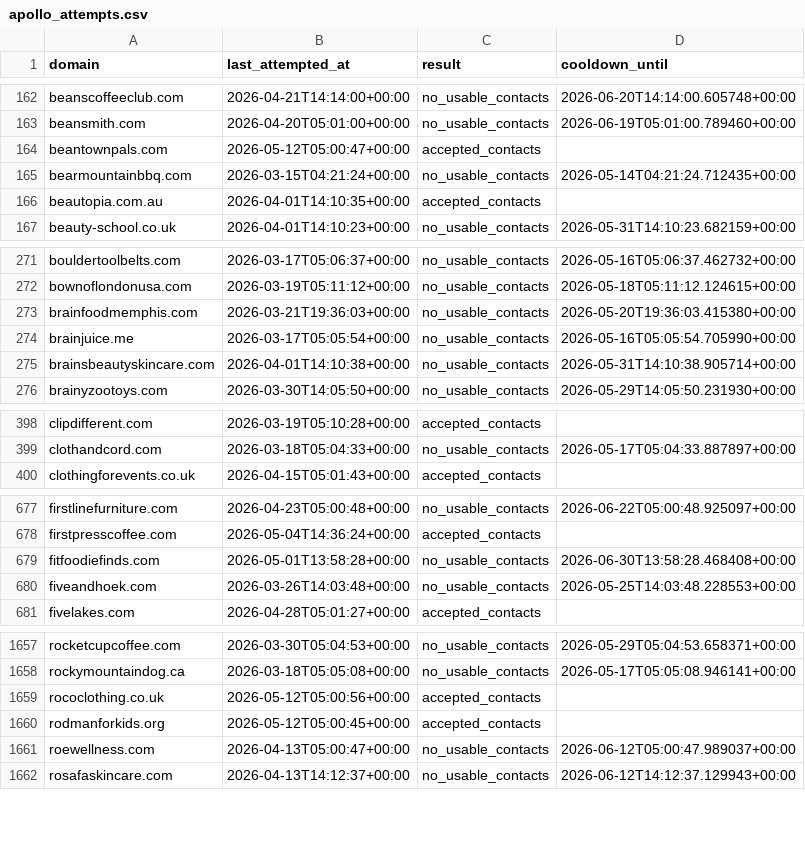
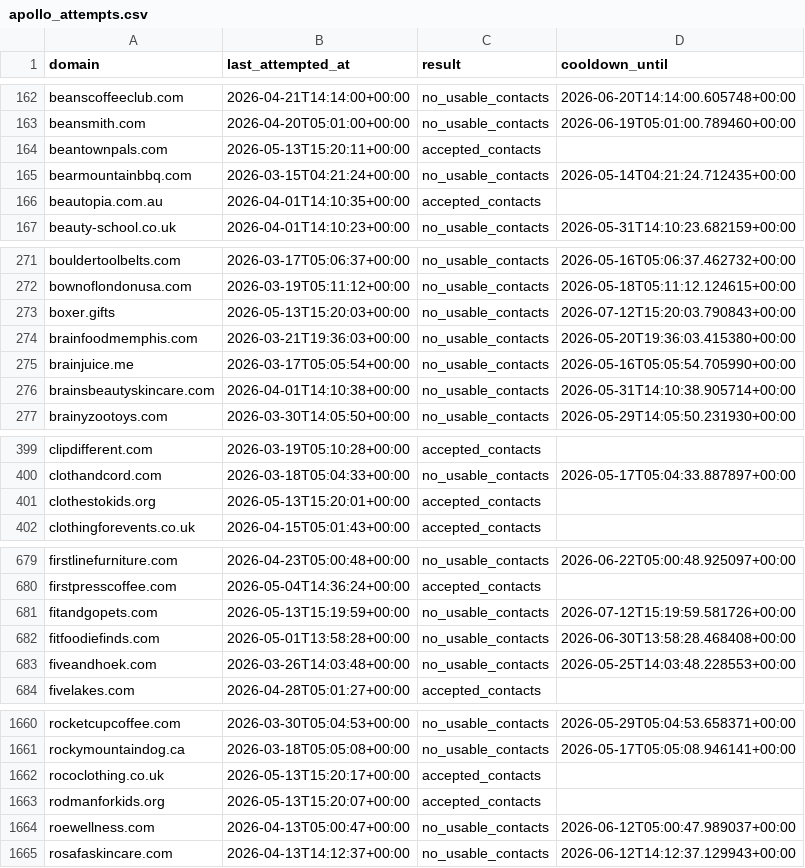
Before and after one commit to david-anata/Lead-scraper, a CSV file: state/apollo_attempts.csv, drawn as a sheet; only a part is shown, gaps mark what is left out; the diff covers the shown part only.

Commit message:
Update Apollo attempts state

```diff
--- a/state/apollo_attempts.csv
+++ b/state/apollo_attempts.csv
@@ -163,3 +163,3 @@ beanscoffeeclub.com,2026-04-21T14:14:00+00:00,no_usable_contacts,2026-06-20T14:1
 beansmith.com,2026-04-20T05:01:00+00:00,no_usable_contacts,2026-06-19T05:01:00.789460+00:00
-beantownpals.com,2026-05-12T05:00:47+00:00,accepted_contacts,
+beantownpals.com,2026-05-13T15:20:11+00:00,accepted_contacts,
 bearmountainbbq.com,2026-03-15T04:21:24+00:00,no_usable_contacts,2026-05-14T04:21:24.712435+00:00
@@ -272,2 +272,3 @@ bouldertoolbelts.com,2026-03-17T05:06:37+00:00,no_usable_contacts,2026-05-16T05:
 bownoflondonusa.com,2026-03-19T05:11:12+00:00,no_usable_contacts,2026-05-18T05:11:12.124615+00:00
+boxer.gifts,2026-05-13T15:20:03+00:00,no_usable_contacts,2026-07-12T15:20:03.790843+00:00
 brainfoodmemphis.com,2026-03-21T19:36:03+00:00,no_usable_contacts,2026-05-20T19:36:03.415380+00:00
@@ -399,2 +400,3 @@ clipdifferent.com,2026-03-19T05:10:28+00:00,accepted_contacts,
 clothandcord.com,2026-03-18T05:04:33+00:00,no_usable_contacts,2026-05-17T05:04:33.887897+00:00
+clothestokids.org,2026-05-13T15:20:01+00:00,accepted_contacts,
 clothingforevents.co.uk,2026-04-15T05:01:43+00:00,accepted_contacts,
@@ -678,2 +680,3 @@ firstlinefurniture.com,2026-04-23T05:00:48+00:00,no_usable_contacts,2026-06-22T0
 firstpresscoffee.com,2026-05-04T14:36:24+00:00,accepted_contacts,
+fitandgopets.com,2026-05-13T15:19:59+00:00,no_usable_contacts,2026-07-12T15:19:59.581726+00:00
 fitfoodiefinds.com,2026-05-01T13:58:28+00:00,no_usable_contacts,2026-06-30T13:58:28.468408+00:00
@@ -1658,4 +1661,4 @@ rocketcupcoffee.com,2026-03-30T05:04:53+00:00,no_usable_contacts,2026-05-29T05:0
 rockymountaindog.ca,2026-03-18T05:05:08+00:00,no_usable_contacts,2026-05-17T05:05:08.946141+00:00
-rococlothing.co.uk,2026-05-12T05:00:56+00:00,accepted_contacts,
-rodmanforkids.org,2026-05-12T05:00:45+00:00,accepted_contacts,
+rococlothing.co.uk,2026-05-13T15:20:17+00:00,accepted_contacts,
+rodmanforkids.org,2026-05-13T15:20:07+00:00,accepted_contacts,
 roewellness.com,2026-04-13T05:00:47+00:00,no_usable_contacts,2026-06-12T05:00:47.989037+00:00
```
Also changed, not shown: 5 edited cells elsewhere in this file.
